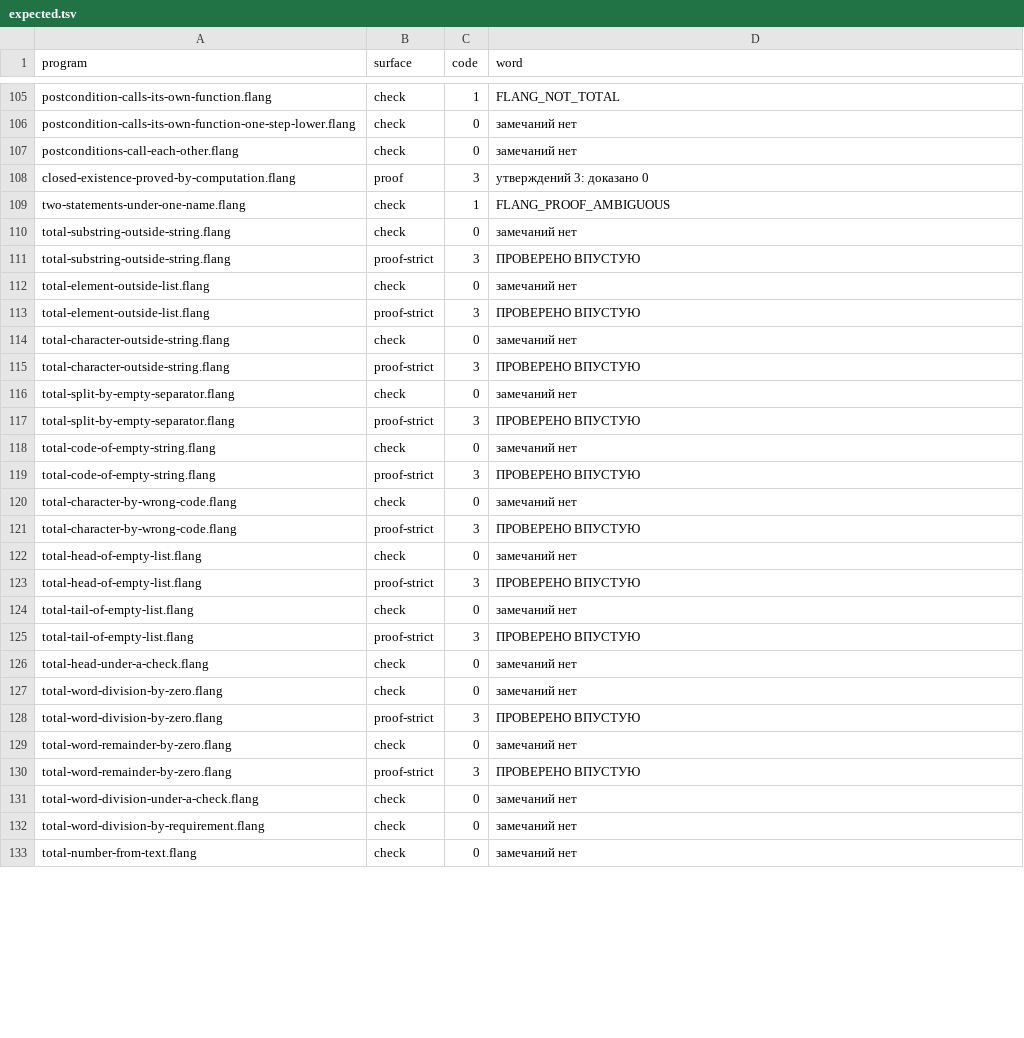
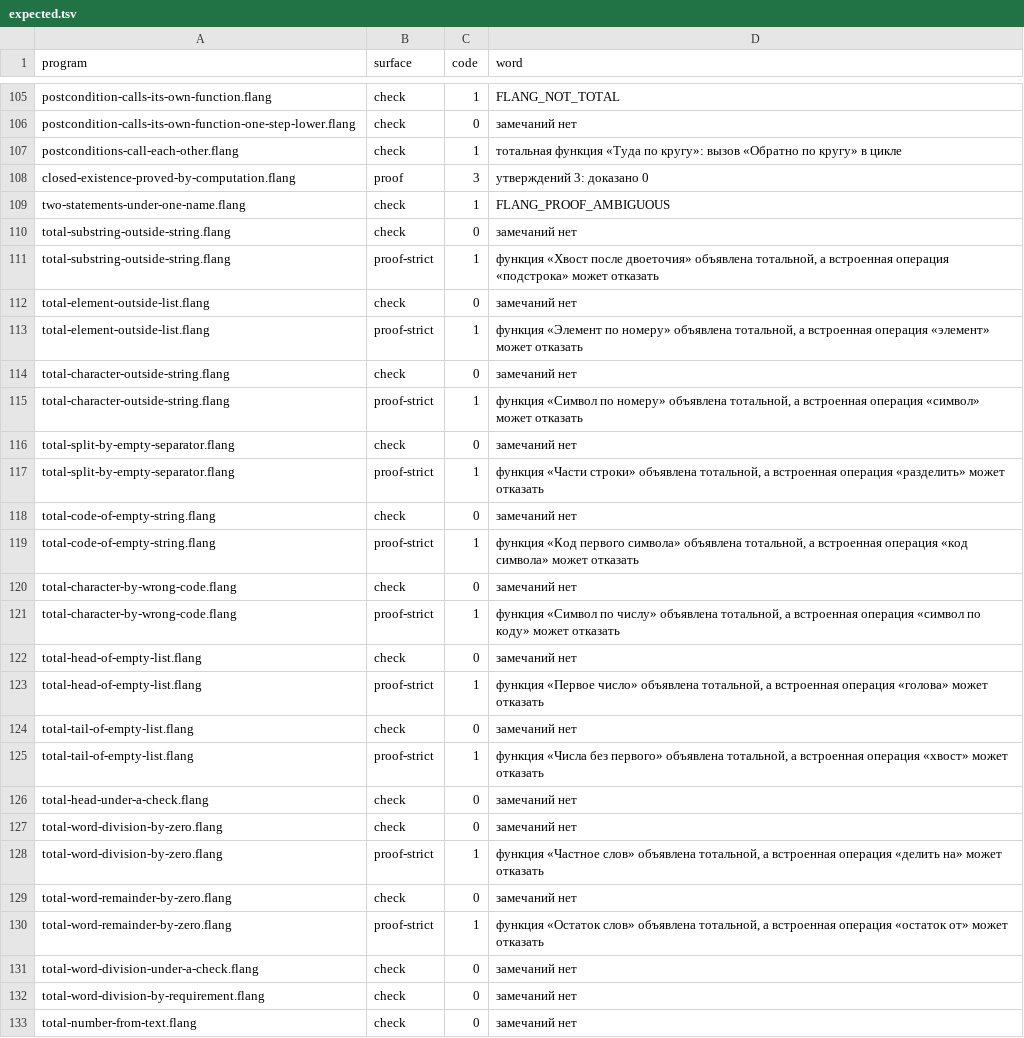
Before and after one commit to digitable-lol/flang, a TSV file: flang/proof/probes/typing-holes/expected.tsv, drawn as a sheet; only a part is shown, gaps mark what is left out; the diff covers the shown part only.

```diff
--- a/flang/proof/probes/typing-holes/expected.tsv
+++ b/flang/proof/probes/typing-holes/expected.tsv
@@ -106,3 +106,3 @@ postcondition-calls-its-own-function.flang	check	1	FLANG_NOT_TOTAL
 postcondition-calls-its-own-function-one-step-lower.flang	check	0	замечаний нет
-postconditions-call-each-other.flang	check	0	замечаний нет
+postconditions-call-each-other.flang	check	1	тотальная функция «Туда по кругу»: вызов «Обратно по кругу» в цикле
 closed-existence-proved-by-computation.flang	proof	3	утверждений 3: доказано 0
@@ -110,22 +110,22 @@ two-statements-under-one-name.flang	check	1	FLANG_PROOF_AMBIGUOUS
 total-substring-outside-string.flang	check	0	замечаний нет
-total-substring-outside-string.flang	proof-strict	3	ПРОВЕРЕНО ВПУСТУЮ
+total-substring-outside-string.flang	proof-strict	1	функция «Хвост после двоеточия» объявлена тотальной, а встроенная операция «подстрока» может отказать
 total-element-outside-list.flang	check	0	замечаний нет
-total-element-outside-list.flang	proof-strict	3	ПРОВЕРЕНО ВПУСТУЮ
+total-element-outside-list.flang	proof-strict	1	функция «Элемент по номеру» объявлена тотальной, а встроенная операция «элемент» может отказать
 total-character-outside-string.flang	check	0	замечаний нет
-total-character-outside-string.flang	proof-strict	3	ПРОВЕРЕНО ВПУСТУЮ
+total-character-outside-string.flang	proof-strict	1	функция «Символ по номеру» объявлена тотальной, а встроенная операция «символ» может отказать
 total-split-by-empty-separator.flang	check	0	замечаний нет
-total-split-by-empty-separator.flang	proof-strict	3	ПРОВЕРЕНО ВПУСТУЮ
+total-split-by-empty-separator.flang	proof-strict	1	функция «Части строки» объявлена тотальной, а встроенная операция «разделить» может отказать
 total-code-of-empty-string.flang	check	0	замечаний нет
-total-code-of-empty-string.flang	proof-strict	3	ПРОВЕРЕНО ВПУСТУЮ
+total-code-of-empty-string.flang	proof-strict	1	функция «Код первого символа» объявлена тотальной, а встроенная операция «код символа» может отказать
 total-character-by-wrong-code.flang	check	0	замечаний нет
-total-character-by-wrong-code.flang	proof-strict	3	ПРОВЕРЕНО ВПУСТУЮ
+total-character-by-wrong-code.flang	proof-strict	1	функция «Символ по числу» объявлена тотальной, а встроенная операция «символ по коду» может отказать
 total-head-of-empty-list.flang	check	0	замечаний нет
-total-head-of-empty-list.flang	proof-strict	3	ПРОВЕРЕНО ВПУСТУЮ
+total-head-of-empty-list.flang	proof-strict	1	функция «Первое число» объявлена тотальной, а встроенная операция «голова» может отказать
 total-tail-of-empty-list.flang	check	0	замечаний нет
-total-tail-of-empty-list.flang	proof-strict	3	ПРОВЕРЕНО ВПУСТУЮ
+total-tail-of-empty-list.flang	proof-strict	1	функция «Числа без первого» объявлена тотальной, а встроенная операция «хвост» может отказать
 total-head-under-a-check.flang	check	0	замечаний нет
 total-word-division-by-zero.flang	check	0	замечаний нет
-total-word-division-by-zero.flang	proof-strict	3	ПРОВЕРЕНО ВПУСТУЮ
+total-word-division-by-zero.flang	proof-strict	1	функция «Частное слов» объявлена тотальной, а встроенная операция «делить на» может отказать
 total-word-remainder-by-zero.flang	check	0	замечаний нет
-total-word-remainder-by-zero.flang	proof-strict	3	ПРОВЕРЕНО ВПУСТУЮ
+total-word-remainder-by-zero.flang	proof-strict	1	функция «Остаток слов» объявлена тотальной, а встроенная операция «остаток от» может отказать
 total-word-division-under-a-check.flang	check	0	замечаний нет
```
Also changed, not shown: 14 edited cells elsewhere in this file, flang/proof/probes/declared-measure-descent/expected.tsv, flang/proof/probes/exact-fraction/expected.tsv, 23 other files.
